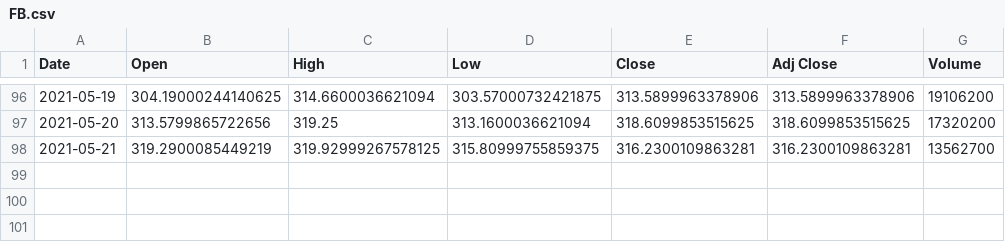
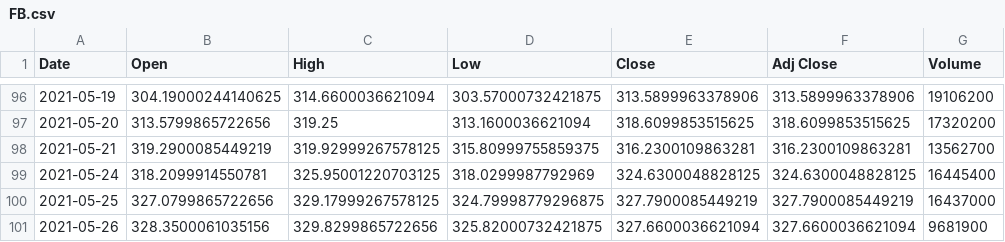
Before and after one commit to mkrug6/Capstone, a CSV file: Data/FB.csv, drawn as a sheet; only a part is shown, gaps mark what is left out.

```diff
--- a/Data/FB.csv
+++ b/Data/FB.csv
@@ -98 +98,4 @@ Date,Open,High,Low,Close,Adj Close,Volume
 2021-05-21,319.2900085449219,319.92999267578125,315.80999755859375,316.2300109863281,316.2300109863281,13562700
+2021-05-24,318.2099914550781,325.95001220703125,318.0299987792969,324.6300048828125,324.6300048828125,16445400
+2021-05-25,327.0799865722656,329.17999267578125,324.79998779296875,327.7900085449219,327.7900085449219,16437000
+2021-05-26,328.3500061035156,329.8299865722656,325.82000732421875,327.6600036621094,327.6600036621094,9681900
```
Also changed, not shown: Data/AAPL.csv, Data/GOOG.csv, 7 other files.
